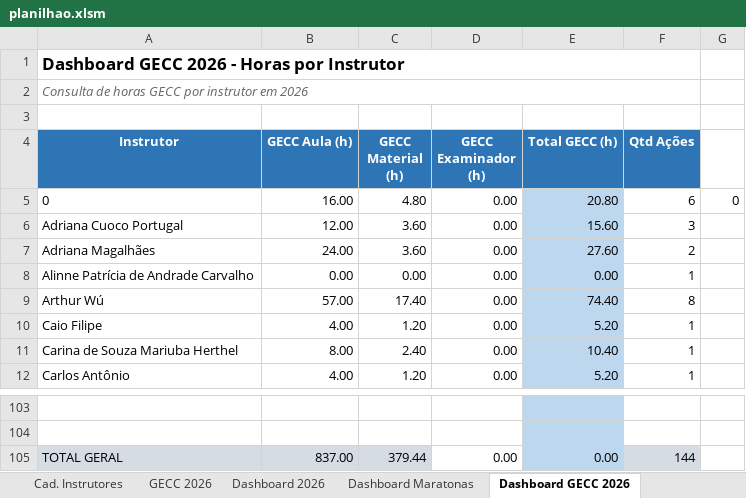
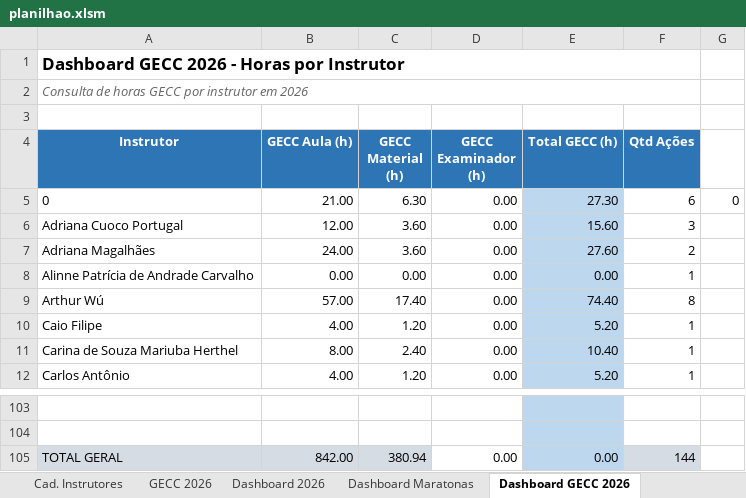
Before and after one commit to silvionascimentobh-lab/SAED-Dashboard, an Excel workbook: planilhao.xlsm, sheet Dashboard GECC 2026, drawn as a sheet; only a part is shown, gaps mark what is left out; values as stored, in another font and other column widths than the file's, no borders; the diff names each change by its address in the sheet, - before the commit and + after, or states it on an @@ line.

Commit message:
Atualização automática via Power Automate

```diff
--- a/planilhao.xlsm (sheet Dashboard GECC 2026)
+++ b/planilhao.xlsm (sheet Dashboard GECC 2026)
-B5 (GECC Aula (h)): 16.00
+B5 (GECC Aula (h)): 21.00
-C5 (GECC Material (h)): 4.80
+C5 (GECC Material (h)): 6.30
-E5 (Total GECC (h)): 20.80
+E5 (Total GECC (h)): 27.30
-B105 (GECC Aula (h)): 837.00
+B105 (GECC Aula (h)): 842.00
-C105 (GECC Material (h)): 379.44
+C105 (GECC Material (h)): 380.94
```
Also changed, not shown: sheet GECC 2026, sheet Ações InCompany.
